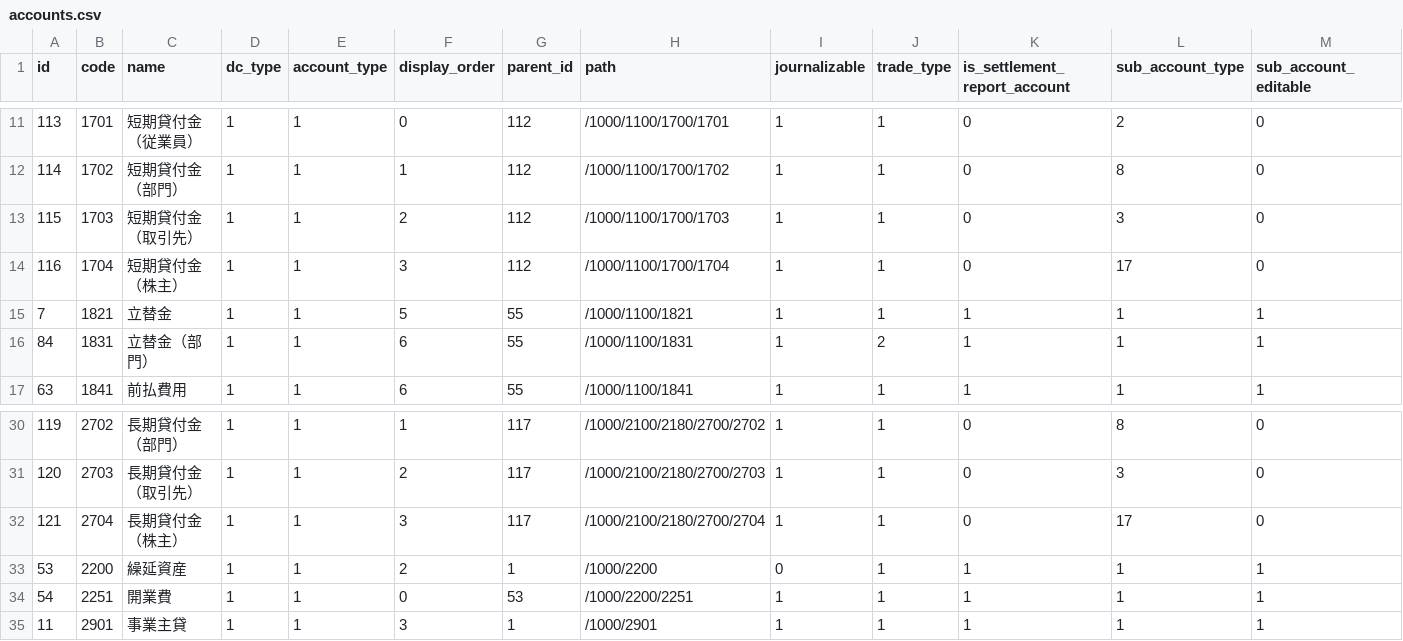
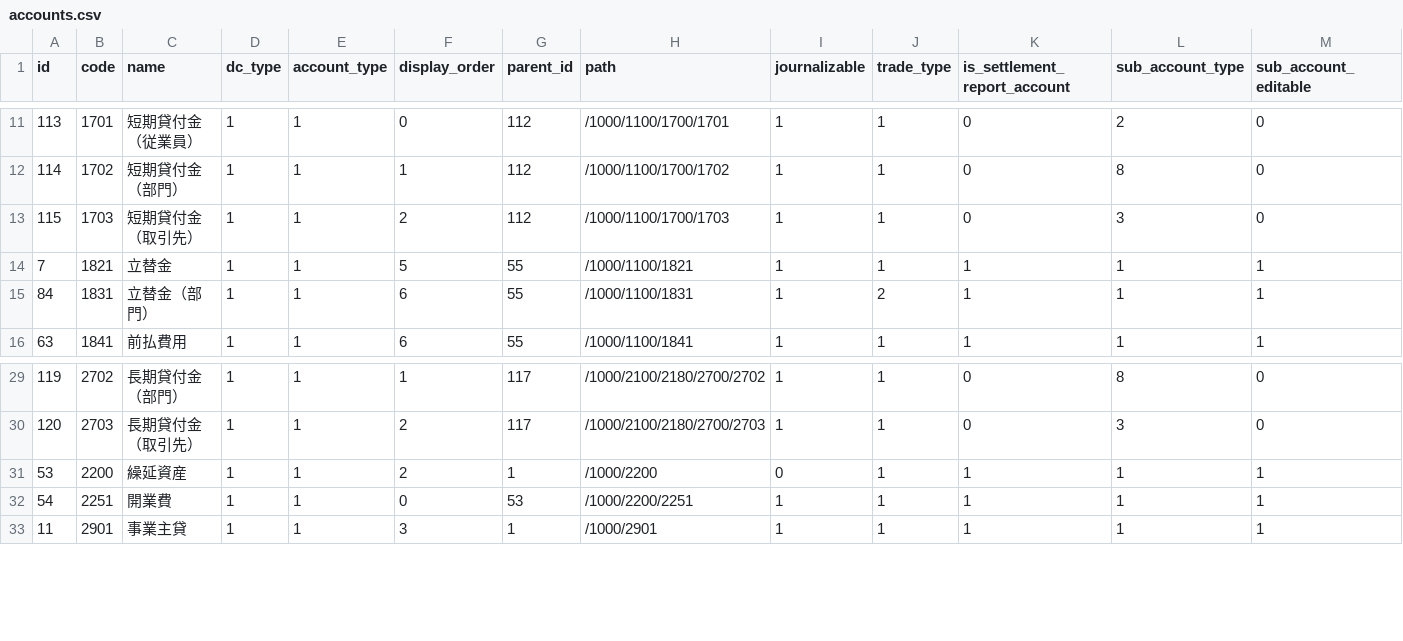
Before and after one commit to hybitz/hyacc, a CSV file: config/first_boot/accounts.csv, drawn as a sheet; only a part is shown, gaps mark what is left out; rows hold the shown columns only; the diff names each change by its address in the sheet, - before the commit and + after, or states it on an @@ line.

```diff
--- a/config/first_boot/accounts.csv
+++ b/config/first_boot/accounts.csv
-row 14: 116 | 1704 | 短期貸付金（株主） | 1 | 1 | 3 | 112 | /1000/1100/1700/1704 | 1 | 1 | 0 | 17 | 0
-row 32: 121 | 2704 | 長期貸付金（株主） | 1 | 1 | 3 | 117 | /1000/2100/2180/2700/2704 | 1 | 1 | 0 | 17 | 0
```
Also changed, not shown: 12 other files.
